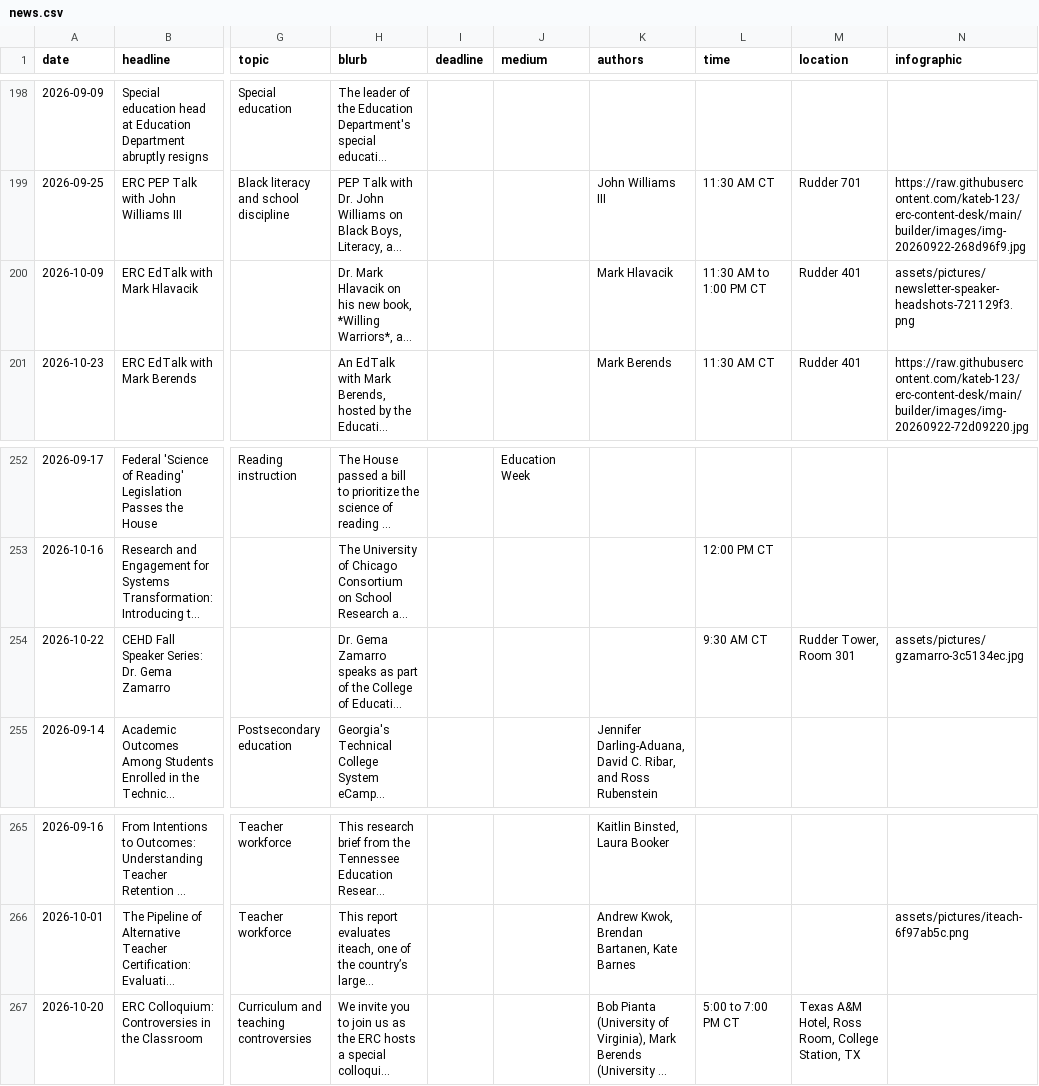
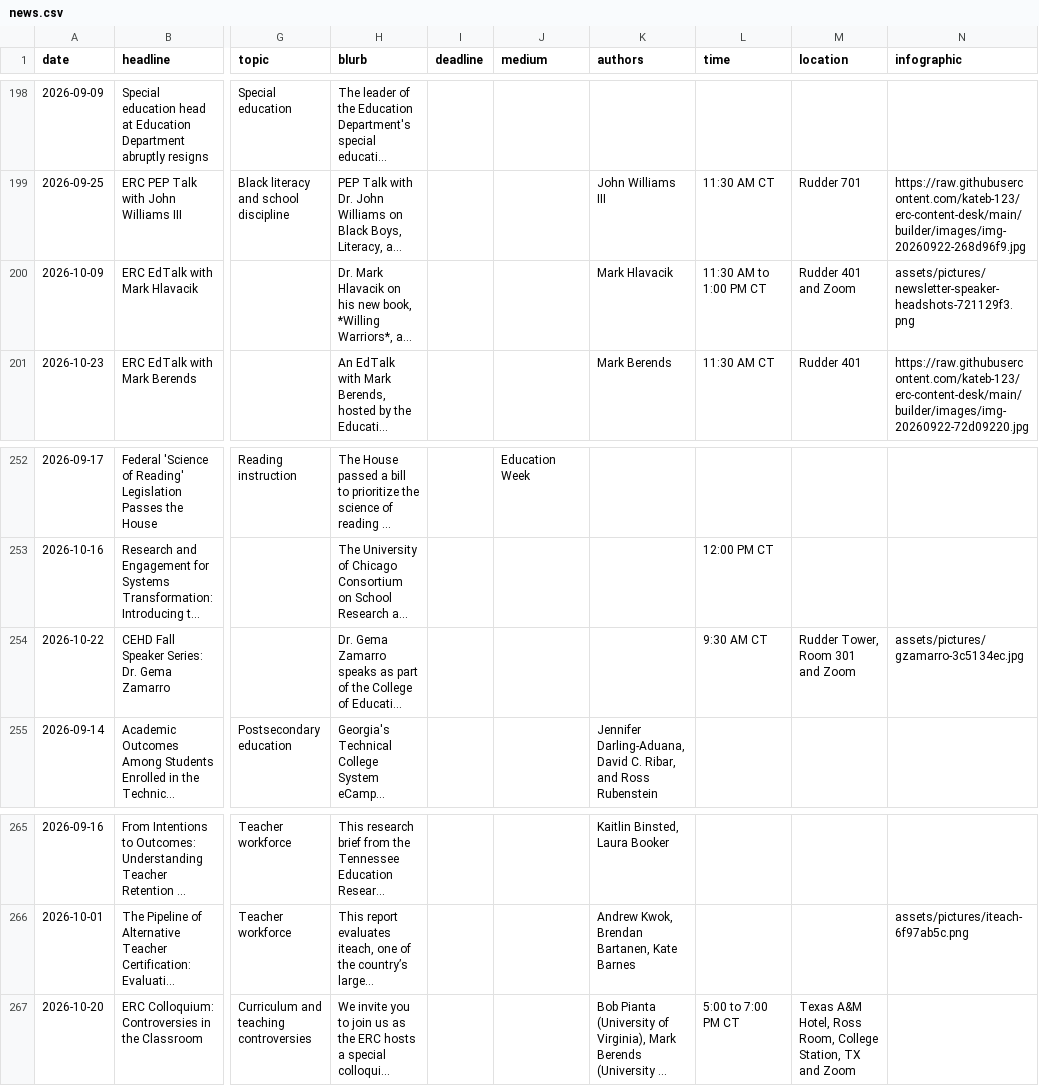
Before and after one commit to kateb-123/erc-policy-exchange-app, a CSV file: data/news.csv, drawn as a sheet; only a part is shown, gaps mark what is left out; long unchanged cells end in …; the diff names each change by its address in the sheet, - before the commit and + after, or states it on an @@ line.

```diff
--- a/data/news.csv
+++ b/data/news.csv
-M200 (location): Rudder 401
+M200 (location): Rudder 401 and Zoom
-M254 (location): Rudder Tower, Room 301
+M254 (location): Rudder Tower, Room 301 and Zoom
-M267 (location): …Station, TX
+M267 (location): …Station, TX and Zoom
```
Also changed, not shown: 1 other file.
